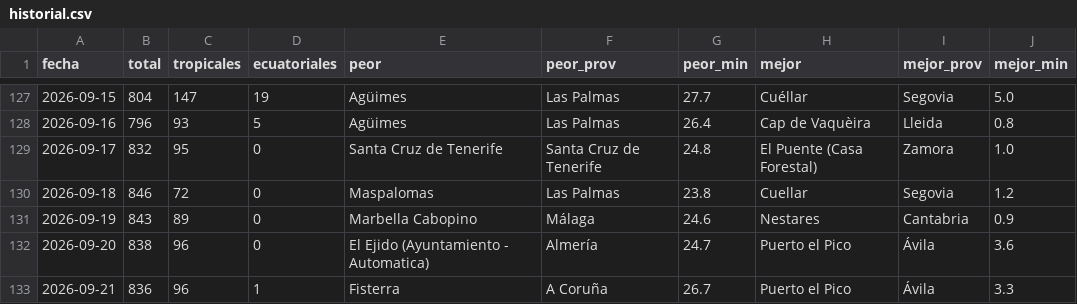
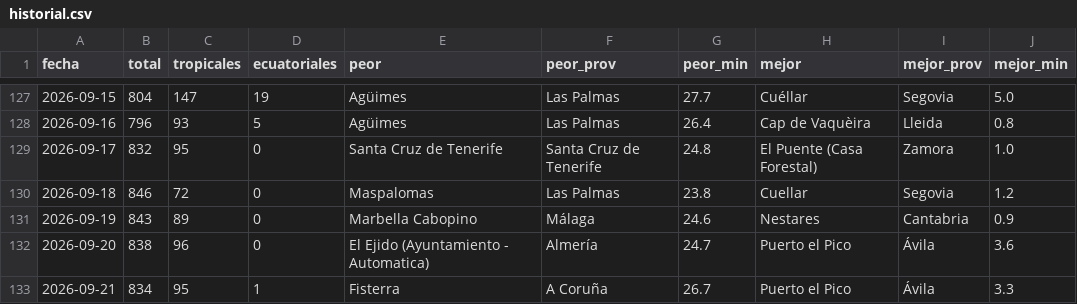
Before and after one commit to prestigyo/refugio-climatico, a CSV file: docs/parte/historial.csv, drawn as a sheet; only a part is shown, gaps mark what is left out.

```diff
--- a/docs/parte/historial.csv
+++ b/docs/parte/historial.csv
@@ -132,2 +132,2 @@ fecha,total,tropicales,ecuatoriales,peor,peor_prov,peor_min,mejor,mejor_prov,mej
 2026-09-20,838,96,0,El Ejido (Ayuntamiento - Automatica),Almería,24.7,Puerto el Pico,Ávila,3.6
-2026-09-21,836,96,1,Fisterra,A Coruña,26.7,Puerto el Pico,Ávila,3.3
+2026-09-21,834,95,1,Fisterra,A Coruña,26.7,Puerto el Pico,Ávila,3.3
```
Also changed, not shown: 6 other files.
